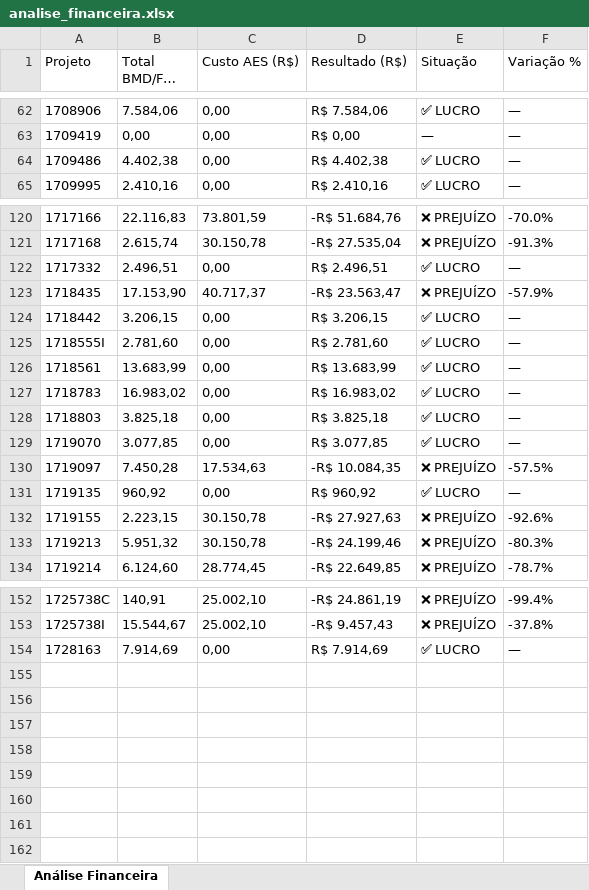
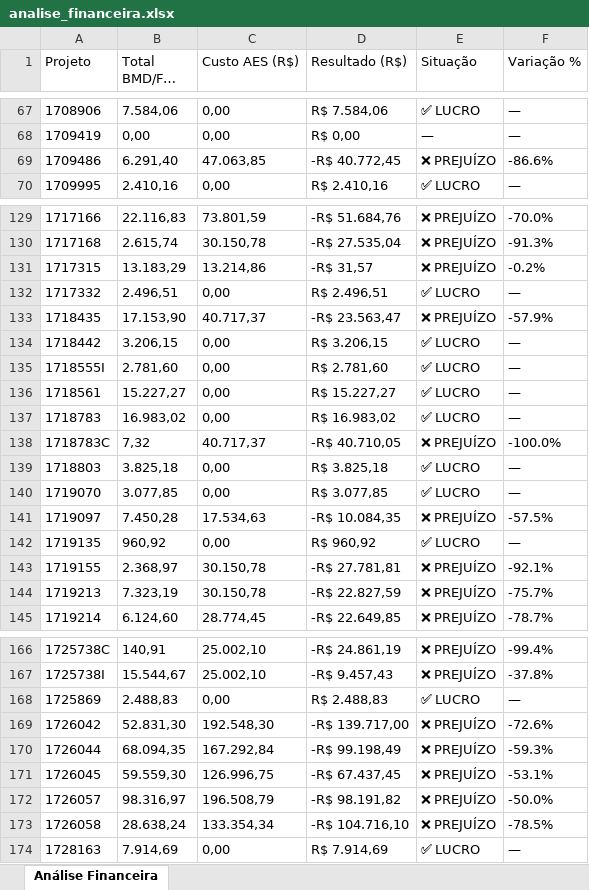
Before and after one commit to gabrielmedeirosasp-ops/HAGAP, an Excel workbook: analise_financeira.xlsx, sheet Análise Financeira, drawn as a sheet; only a part is shown, gaps mark what is left out; long unchanged cells end in …; values as stored, in another font and other column widths than the file's, no borders; addresses are those after the commit; the diff covers the shown part only; the diff names each change by its address in the sheet, - before the commit and + after, or states it on an @@ line.

```diff
--- a/analise_financeira.xlsx (sheet Análise Financeira)
+++ b/analise_financeira.xlsx (sheet Análise Financeira)
-B69 (Total BMD/FFO (R$)): 4.402,38
+B69 (Total BMD/FFO (R$)): 6.291,40
-C69 (Custo AES (R$)): 0,00
+C69 (Custo AES (R$)): 47.063,85
-D69 (Resultado (R$)): R$ 4.402,38
+D69 (Resultado (R$)): -R$ 40.772,45
-E69 (Situação): ✅ LUCRO
+E69 (Situação): ❌ PREJUÍZO
-F69 (Variação %): —
+F69 (Variação %): -86.6%
+row 131: 1717315 | 13.183,29 | 13.214,86 | -R$ 31,57 | ❌ PREJUÍZO | -0.2%
-B136 (Total BMD/FFO (R$)): 13.683,99
+B136 (Total BMD/FFO (R$)): 15.227,27
-D136 (Resultado (R$)): R$ 13.683,99
+D136 (Resultado (R$)): R$ 15.227,27
+row 138: 1718783C | 7,32 | 40.717,37 | -R$ 40.710,05 | ❌ PREJUÍZO | -100.0%
-B143 (Total BMD/FFO (R$)): 2.223,15
+B143 (Total BMD/FFO (R$)): 2.368,97
-D143 (Resultado (R$)): -R$ 27.927,63
+D143 (Resultado (R$)): -R$ 27.781,81
-F143 (Variação %): -92.6%
+F143 (Variação %): -92.1%
-B144 (Total BMD/FFO (R$)): 5.951,32
+B144 (Total BMD/FFO (R$)): 7.323,19
-D144 (Resultado (R$)): -R$ 24.199,46
+D144 (Resultado (R$)): -R$ 22.827,59
-F144 (Variação %): -80.3%
+F144 (Variação %): -75.7%
+row 168: 1725869 | 2.488,83 | 0,00 | R$ 2.488,83 | ✅ LUCRO | —
+row 169: 1726042 | 52.831,30 | 192.548,30 | -R$ 139.717,00 | ❌ PREJUÍZO | -72.6%
+row 170: 1726044 | 68.094,35 | 167.292,84 | -R$ 99.198,49 | ❌ PREJUÍZO | -59.3%
+row 171: 1726045 | 59.559,30 | 126.996,75 | -R$ 67.437,45 | ❌ PREJUÍZO | -53.1%
+row 172: 1726057 | 98.316,97 | 196.508,79 | -R$ 98.191,82 | ❌ PREJUÍZO | -50.0%
+row 173: 1726058 | 28.638,24 | 133.354,34 | -R$ 104.716,10 | ❌ PREJUÍZO | -78.5%
```
Also changed, not shown: 12 added rows and 25 edited cells elsewhere in this sheet, materiais_por_projeto.xlsx, medicoes.xlsx, 3 other files.
